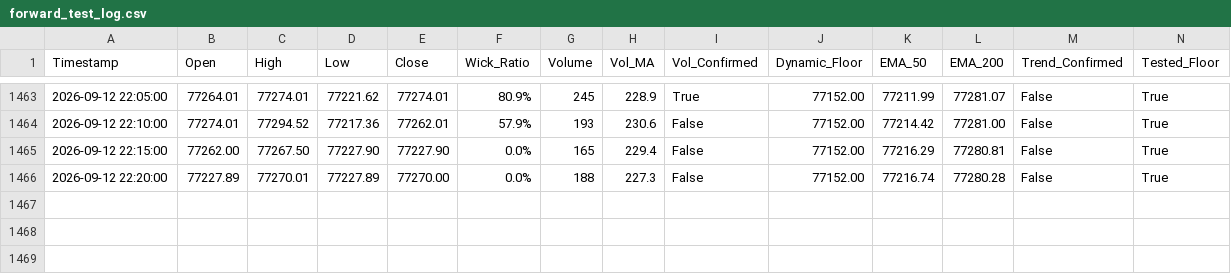
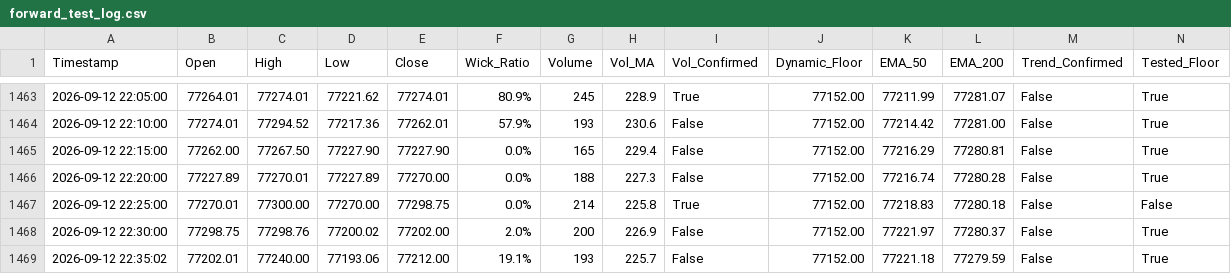
Before and after one commit to shashidaren/bitcoin-trading-bot, a CSV file: forward_test_log.csv, drawn as a sheet; only a part is shown, gaps mark what is left out; rows hold the shown columns only; the diff names each change by its address in the sheet, - before the commit and + after, or states it on an @@ line.

Commit message:
data collection 256

```diff
--- a/forward_test_log.csv
+++ b/forward_test_log.csv
+row 1467: 2026-09-12 22:25:00 | 77270.01 | 77300.00 | 77270.00 | 77298.75 | 0.0% | 214 | 225.8 | True | 77152.00 | 77218.83 | 77280.18 | False | False
+row 1468: 2026-09-12 22:30:00 | 77298.75 | 77298.76 | 77200.02 | 77202.00 | 2.0% | 200 | 226.9 | False | 77152.00 | 77221.97 | 77280.37 | False | True
+row 1469: 2026-09-12 22:35:02 | 77202.01 | 77240.00 | 77193.06 | 77212.00 | 19.1% | 193 | 225.7 | False | 77152.00 | 77221.18 | 77279.59 | False | True
```
Also changed, not shown: 1 other file.
